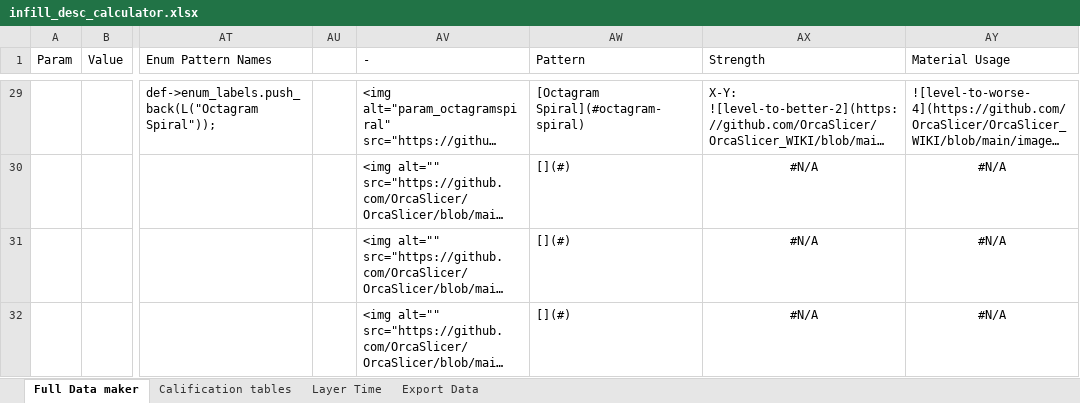
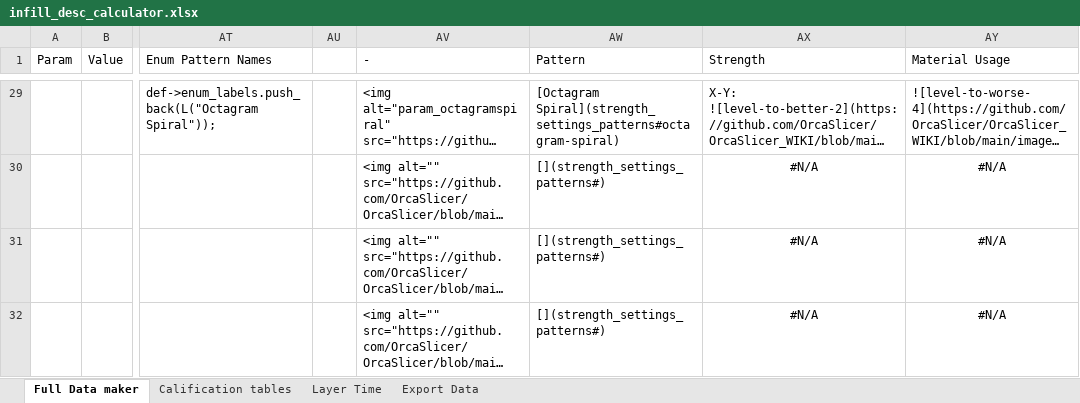
Before and after one commit to jackman337/OrcaSlicer_WIKI, an Excel workbook: print_settings/strength/infill-analysis/infill_desc_calculator.xlsx, sheet Full Data maker, drawn as a sheet; only a part is shown, gaps mark what is left out; long unchanged cells end in …; values as stored, in another font and other column widths than the file's, no borders; conditional formats and table styles not drawn; the diff covers the shown part only; the diff names each change by its address in the sheet, - before the commit and + after, or states it on an @@ line.

```diff
--- a/print_settings/strength/infill-analysis/infill_desc_calculator.xlsx (sheet Full Data maker)
+++ b/print_settings/strength/infill-analysis/infill_desc_calculator.xlsx (sheet Full Data maker)
-AW29 (Pattern): [Octagram Spiral](#octagram-spiral)
+AW29 (Pattern): [Octagram Spiral](strength_settings_patterns#octagram-spiral)
-AW30:AW32 (Pattern): [](#)
+AW30:AW32 (Pattern): [](strength_settings_patterns#)
```
Also changed, not shown: 27 edited cells elsewhere in this sheet, 4 other files.
